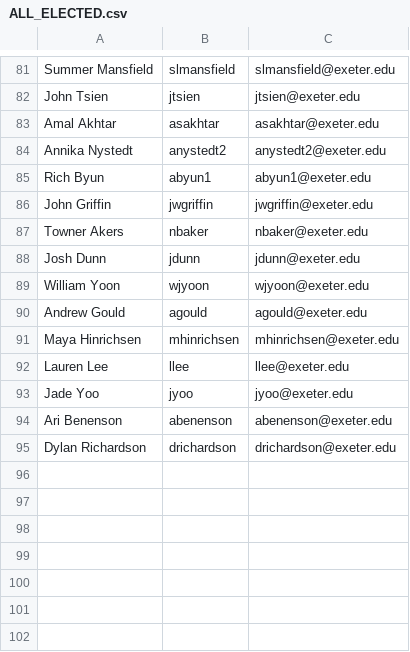
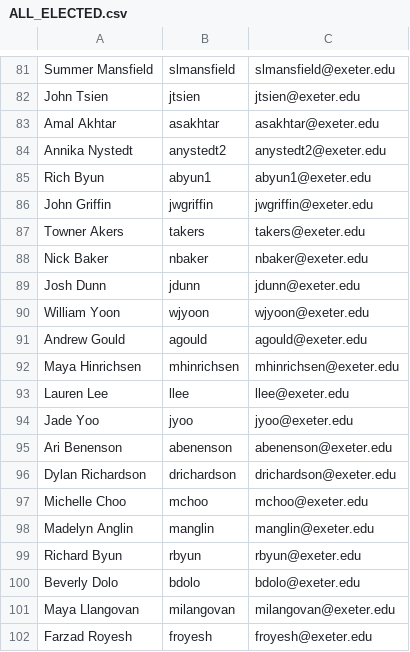
Before and after one commit to STUCO-Tech-Committee-dev/STUCO-Attendance, a CSV file: src/ALL_ELECTED.csv, drawn as a sheet; only a part is shown, gaps mark what is left out.

Commit message:
csv change

```diff
--- a/src/ALL_ELECTED.csv
+++ b/src/ALL_ELECTED.csv
@@ -86,3 +86,4 @@ Rich Byun,abyun1,abyun1@exeter.edu
 John Griffin,jwgriffin,jwgriffin@exeter.edu
-Towner Akers,nbaker,nbaker@exeter.edu
+Towner Akers,takers,takers@exeter.edu
+Nick Baker,nbaker,nbaker@exeter.edu
 Josh Dunn,jdunn,jdunn@exeter.edu
@@ -95 +96,7 @@ Ari Benenson,abenenson,abenenson@exeter.edu
 Dylan Richardson,drichardson,drichardson@exeter.edu
+Michelle Choo,mchoo,mchoo@exeter.edu
+Madelyn Anglin,manglin,manglin@exeter.edu
+Richard Byun,rbyun,rbyun@exeter.edu
+Beverly Dolo,bdolo,bdolo@exeter.edu
+Maya Llangovan,milangovan,milangovan@exeter.edu
+Farzad Royesh,froyesh,froyesh@exeter.edu
```
